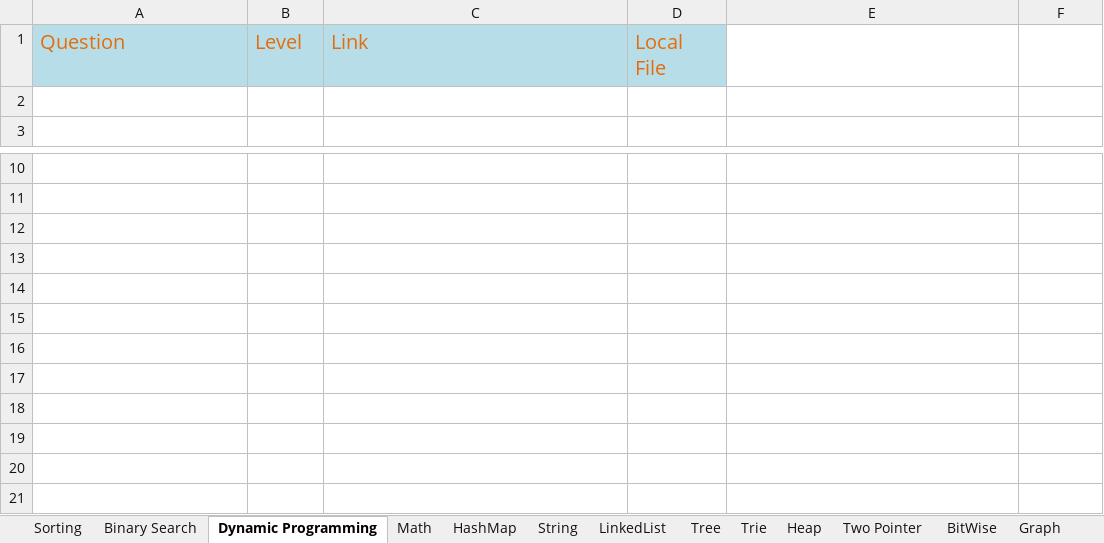
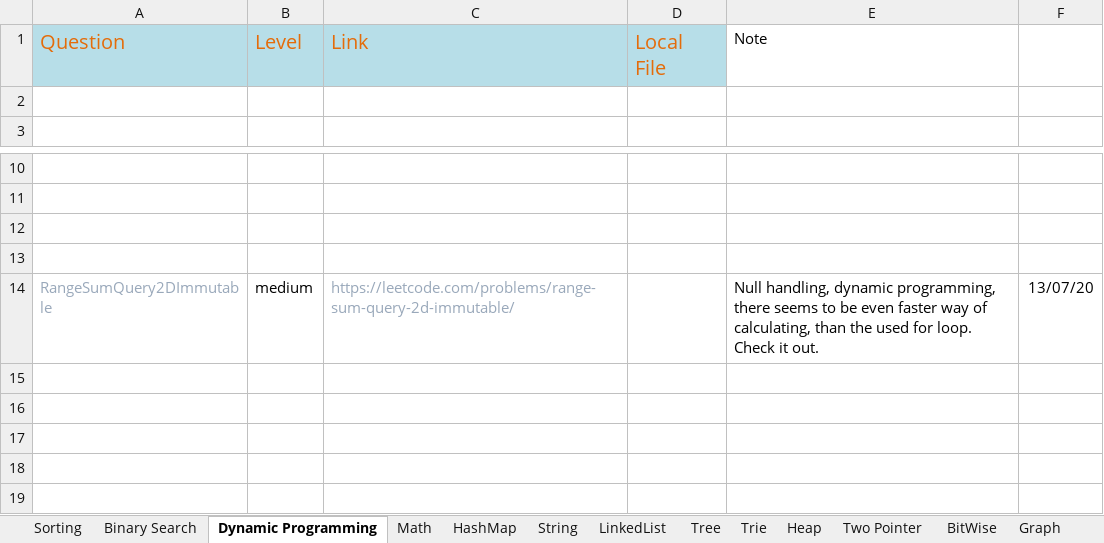
Before and after one commit to The-Neo-Noir/my-coding-practise, an Excel workbook: src/main/java/com/aneonoir/dsalgo/practise/practisebook.xlsx, sheet Dynamic Programming, drawn as a sheet; only a part is shown, gaps mark what is left out; the shorter side is filled out with more unchanged rows; values as stored, in another font and other column widths than the file's, no borders; the diff names each change by its address in the sheet, - before the commit and + after, or states it on an @@ line.

Commit message:
added leetcode dynamic programing to the practisebook.xlsx

```diff
--- a/src/main/java/com/aneonoir/dsalgo/practise/practisebook.xlsx (sheet Dynamic Programming)
+++ b/src/main/java/com/aneonoir/dsalgo/practise/practisebook.xlsx (sheet Dynamic Programming)
-E1: (empty)
+E1: Note
-row 14: (empty)
+row 14: RangeSumQuery2DImmutable | medium | https://leetcode.com/problems/range-sum-query-2d-immutable/ |  | Null handling, dynamic programming, there seems to be even faster way of calculating, than the used for loop. Check it out. | 13/07/20
```
Also changed, not shown: sheet LinkedList, sheet Sorting.
